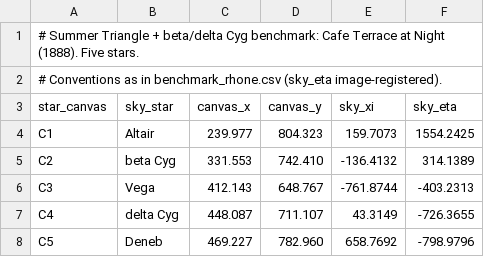
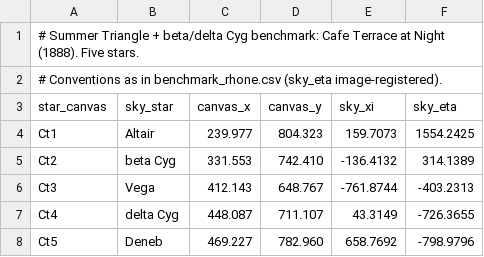
Before and after one commit to sllabinc/StarryNight, a CSV file: data/benchmark_cafe.csv, drawn as a sheet.

```diff
--- a/data/benchmark_cafe.csv
+++ b/data/benchmark_cafe.csv
@@ -3,6 +3,6 @@
 star_canvas,sky_star,canvas_x,canvas_y,sky_xi,sky_eta
-C1,Altair,239.977,804.323,159.7073,1554.2425
-C2,beta Cyg,331.553,742.410,-136.4132,314.1389
-C3,Vega,412.143,648.767,-761.8744,-403.2313
-C4,delta Cyg,448.087,711.107,43.3149,-726.3655
-C5,Deneb,469.227,782.960,658.7692,-798.9796
+Ct1,Altair,239.977,804.323,159.7073,1554.2425
+Ct2,beta Cyg,331.553,742.410,-136.4132,314.1389
+Ct3,Vega,412.143,648.767,-761.8744,-403.2313
+Ct4,delta Cyg,448.087,711.107,43.3149,-726.3655
+Ct5,Deneb,469.227,782.960,658.7692,-798.9796
```
Also changed, not shown: data/F612_mean.csv, data/F612_measurements.csv, 4 other files.
